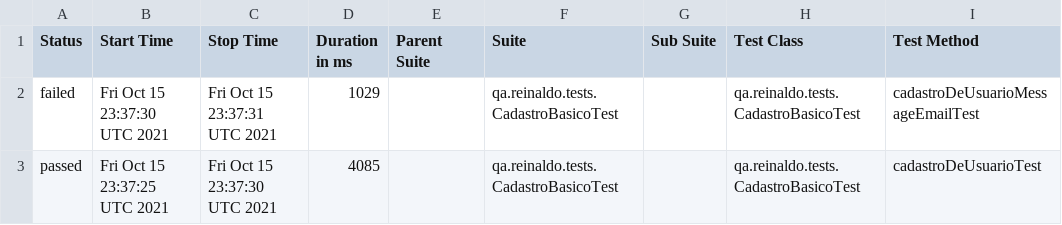
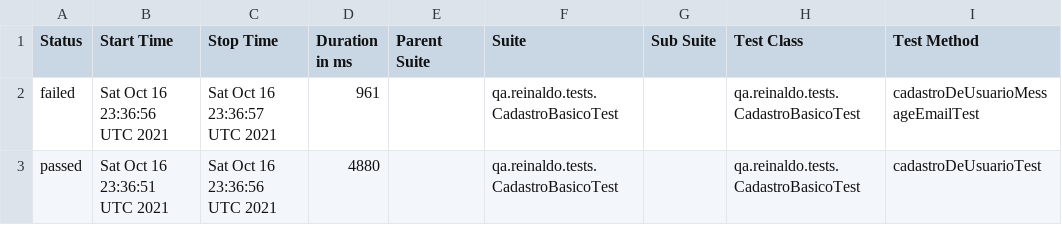
Before and after one commit to reinaldorossetti/rest-assured-kotlin, a CSV file: data/suites.csv, drawn as a sheet; only a part is shown; the diff names each change by its address in the sheet, - before the commit and + after, or states it on an @@ line.

```diff
--- a/data/suites.csv
+++ b/data/suites.csv
-B2 (Start Time): Fri Oct 15 23:37:30 UTC 2021
+B2 (Start Time): Sat Oct 16 23:36:56 UTC 2021
-C2 (Stop Time): Fri Oct 15 23:37:31 UTC 2021
+C2 (Stop Time): Sat Oct 16 23:36:57 UTC 2021
-D2 (Duration in ms): 1029
+D2 (Duration in ms): 961
-B3 (Start Time): Fri Oct 15 23:37:25 UTC 2021
+B3 (Start Time): Sat Oct 16 23:36:51 UTC 2021
-C3 (Stop Time): Fri Oct 15 23:37:30 UTC 2021
+C3 (Stop Time): Sat Oct 16 23:36:56 UTC 2021
-D3 (Duration in ms): 4085
+D3 (Duration in ms): 4880
```
Also changed, not shown: 17 other files.
